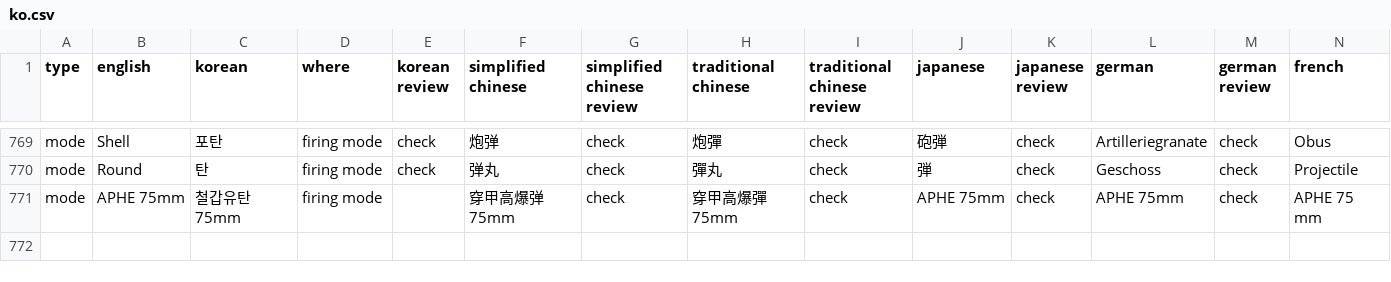
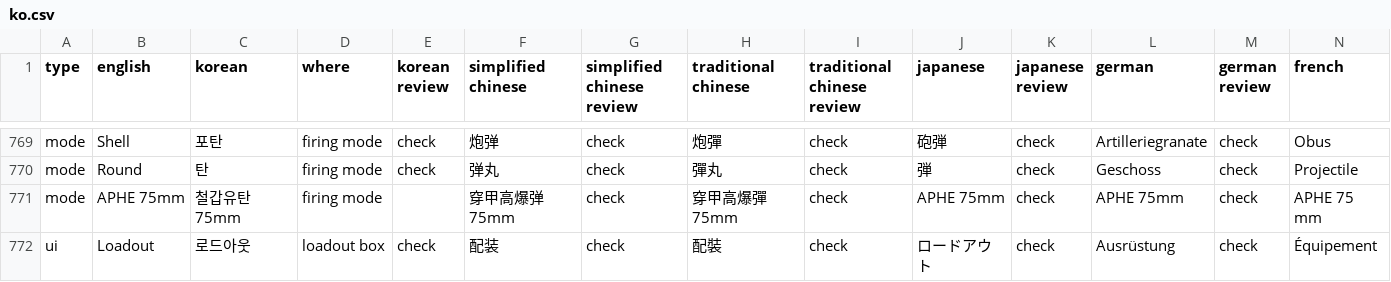
Before and after one commit to pvtryan1024/hd2-armor-inspector, a CSV file: translations/ko.csv, drawn as a sheet; only a part is shown, gaps mark what is left out; rows hold the shown columns only; the diff names each change by its address in the sheet, - before the commit and + after, or states it on an @@ line.

```diff
--- a/translations/ko.csv
+++ b/translations/ko.csv
+row 772: ui | Loadout | 로드아웃 | loadout box | check | 配装 | check | 配裝 | check | ロードアウト | check | Ausrüstung | check | Équipement
```
Also changed, not shown: 5 other files.
